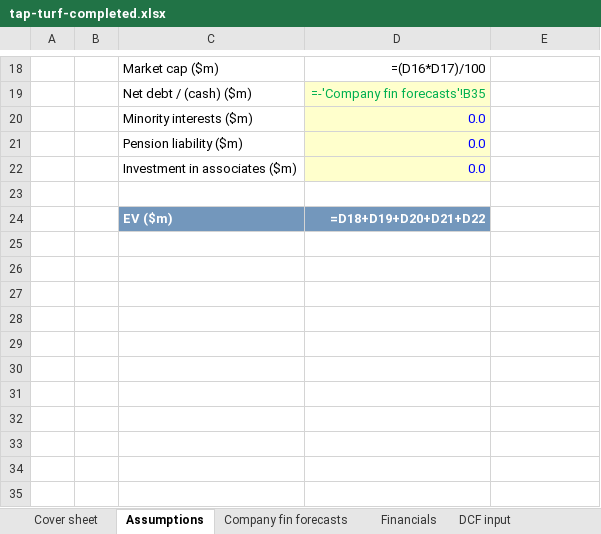
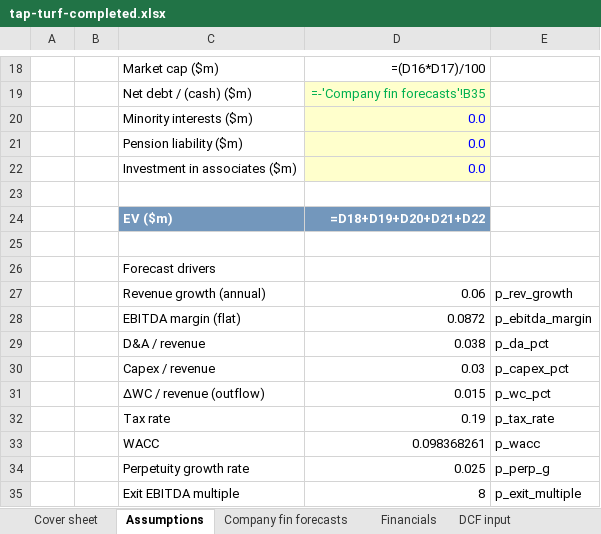
Before and after one commit to maitrya/claude, an Excel workbook: dcf-grader/sample-models/tap-turf-completed.xlsx, sheet Assumptions, drawn as a sheet; only a part is shown, gaps mark what is left out; values as stored, in another font and other column widths than the file's, no borders; formulas without a stored value are shown as written; the diff names each change by its address in the sheet, - before the commit and + after, or states it on an @@ line.

```diff
--- a/dcf-grader/sample-models/tap-turf-completed.xlsx (sheet Assumptions)
+++ b/dcf-grader/sample-models/tap-turf-completed.xlsx (sheet Assumptions)
+row 25: (empty)
+row 26:  |  | Forecast drivers
+row 27:  |  | Revenue growth (annual) | 0.06 | p_rev_growth
+row 28:  |  | EBITDA margin (flat) | 0.0872 | p_ebitda_margin
+row 29:  |  | D&A / revenue | 0.038 | p_da_pct
+row 30:  |  | Capex / revenue | 0.03 | p_capex_pct
+row 31:  |  | ΔWC / revenue (outflow) | 0.015 | p_wc_pct
+row 32:  |  | Tax rate | 0.19 | p_tax_rate
+row 33:  |  | WACC | 0.098368261 | p_wacc
+row 34:  |  | Perpetuity growth rate | 0.025 | p_perp_g
+row 35:  |  | Exit EBITDA multiple | 8 | p_exit_multiple
```
Also changed, not shown: sheet DCF input, sheet Financials, 1 other file.
